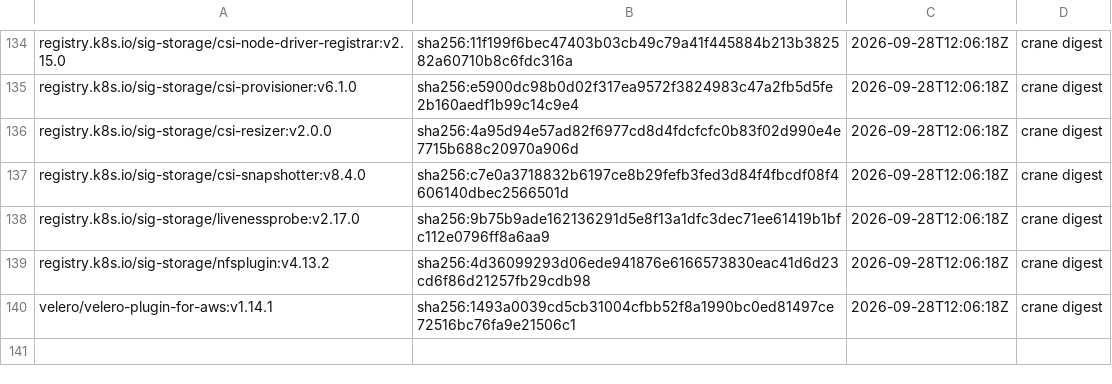
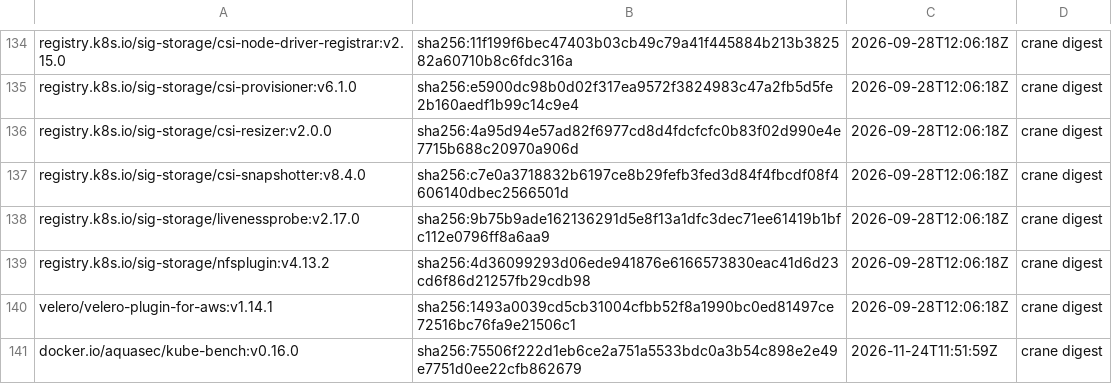
Before and after one commit to dasomel/narwhal, a TSV file: scripts/airgap/lib/image-digests.tsv, drawn as a sheet; only a part is shown, gaps mark what is left out; the diff names each change by its address in the sheet, - before the commit and + after, or states it on an @@ line.

Commit message:
feat(compliance): record scheduled per-node CIS benchmark evidence
Generate GitOps-owned daily node-bound kube-bench CronJobs with tokenless
hardened scanner init containers and named ConfigMap patch-only recorders.
Preserve runtime records across Argo self-heal, record scan errors explicitly,
and redact/truncate evidence through an offline-tested jq transform.

Pin benchmark cis-1.23 and both image indexes, add R401 mutation coverage,
node topology checks, security/SBOM inventories and operational guidance.

```diff
--- a/scripts/airgap/lib/image-digests.tsv
+++ b/scripts/airgap/lib/image-digests.tsv
+row 141: docker.io/aquasec/kube-bench:v0.16.0 | sha256:75506f222d1eb6ce2a751a5533bdc0a3b54c898e2e49e7751d0ee22cfb862679 | 2026-11-24T11:51:59Z | crane digest
```
Also changed, not shown: 23 other files.
